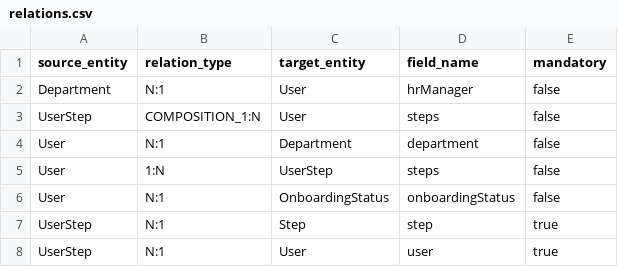
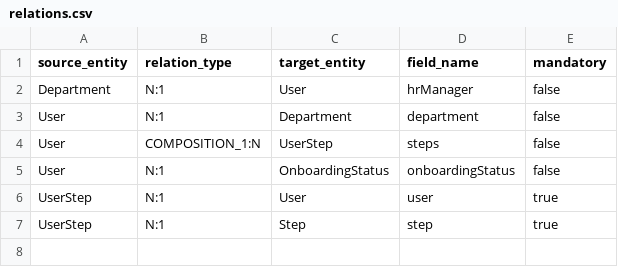
Before and after one commit to florintanasa/onboarding, a CSV file: relations.csv, drawn as a sheet.

Commit message:
Update

```diff
--- a/relations.csv
+++ b/relations.csv
@@ -2,7 +2,6 @@ source_entity,relation_type,target_entity,field_name,mandatory
 Department,N:1,User,hrManager,false
-UserStep,COMPOSITION_1:N,User,steps,false
 User,N:1,Department,department,false
-User,1:N,UserStep,steps,false
+User,COMPOSITION_1:N,UserStep,steps,false
 User,N:1,OnboardingStatus,onboardingStatus,false
+UserStep,N:1,User,user,true
 UserStep,N:1,Step,step,true
-UserStep,N:1,User,user,true
```
